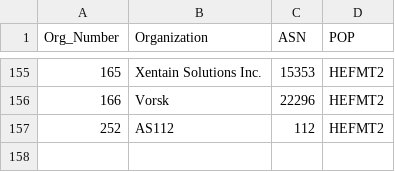
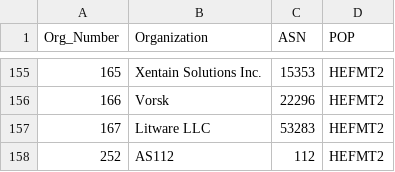
Before and after one commit to PhirePhly/fcix, a TSV file: participants.tsv, drawn as a sheet; only a part is shown, gaps mark what is left out; the diff names each change by its address in the sheet, - before the commit and + after, or states it on an @@ line.

```diff
--- a/participants.tsv
+++ b/participants.tsv
+row 157: 167 | Litware LLC | 53283 | HEFMT2
```
Also changed, not shown: 1 other file.
